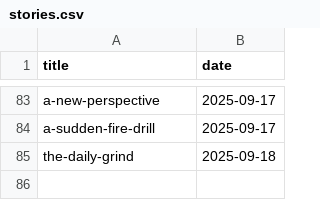
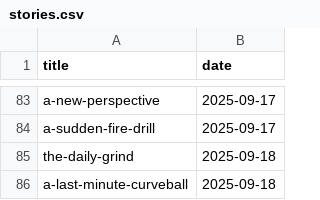
Before and after one commit to muhfaris/english-vocabulary, a CSV file: stories.csv, drawn as a sheet; only a part is shown, gaps mark what is left out; the diff names each change by its address in the sheet, - before the commit and + after, or states it on an @@ line.

```diff
--- a/stories.csv
+++ b/stories.csv
+row 86: a-last-minute-curveball | 2025-09-18
```
Also changed, not shown: vocabularies.csv, 2 other files.
